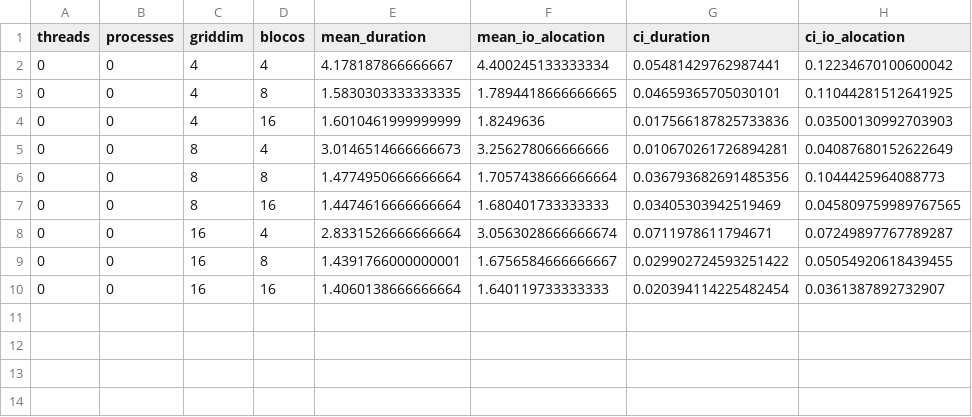
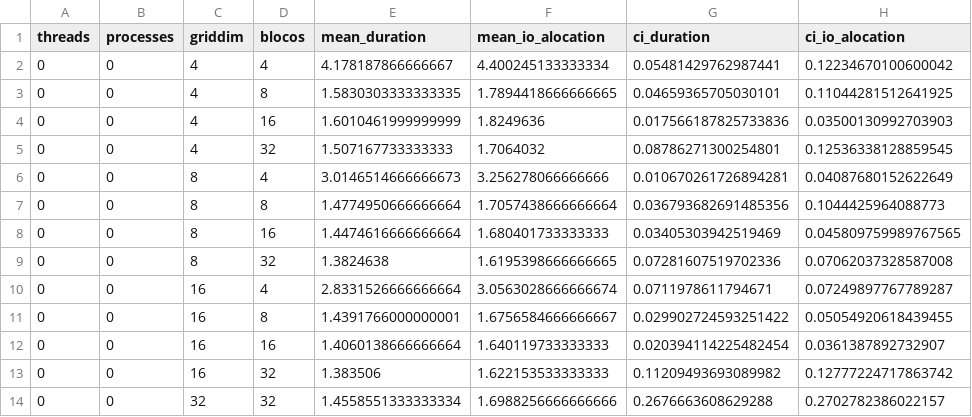
Before and after one commit to lune-omena/MAC0219_EPs, a CSV file: EP2/src/data/cuda_triplespiral.csv, drawn as a sheet; the diff names each change by its address in the sheet, - before the commit and + after, or states it on an @@ line.

```diff
--- a/EP2/src/data/cuda_triplespiral.csv
+++ b/EP2/src/data/cuda_triplespiral.csv
+row 5: 0 | 0 | 4 | 32 | 1.507167733333333 | 1.7064032 | 0.08786271300254801 | 0.12536338128859545
+row 9: 0 | 0 | 8 | 32 | 1.3824638 | 1.6195398666666665 | 0.07281607519702336 | 0.07062037328587008
+row 13: 0 | 0 | 16 | 32 | 1.383506 | 1.622153533333333 | 0.11209493693089982 | 0.12777224717863742
+row 14: 0 | 0 | 32 | 32 | 1.4558551333333334 | 1.6988256666666666 | 0.2676663608629288 | 0.2702782386022157
```
Also changed, not shown: EP2/src/data/results_cuda_triplespiral.csv.
